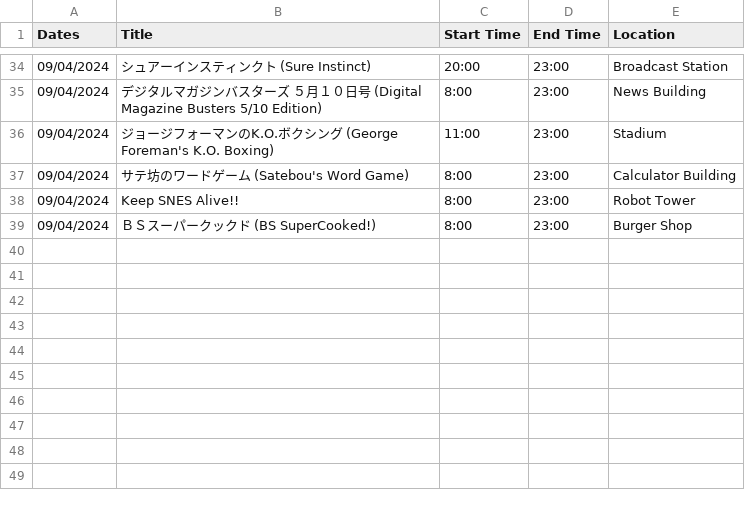
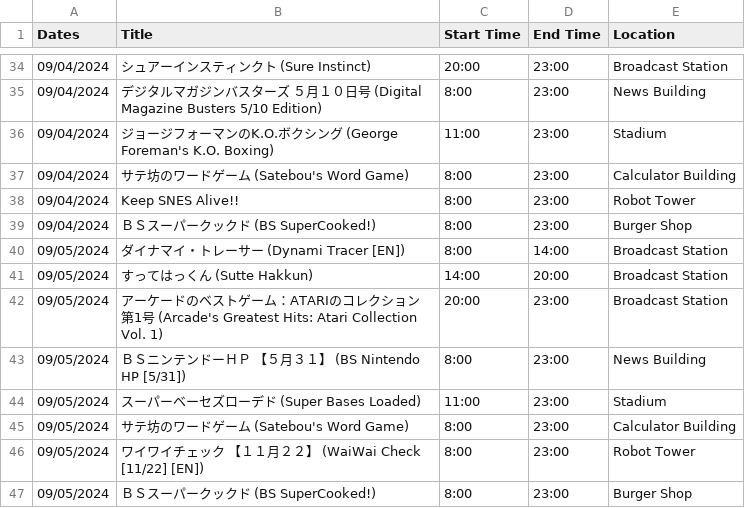
Before and after one commit to SatellaviewPlus/satellaviewplus.github.io, a CSV file: august/ScheduleData.csv, drawn as a sheet; only a part is shown, gaps mark what is left out.

Commit message:
Add files via upload

```diff
--- a/august/ScheduleData.csv
+++ b/august/ScheduleData.csv
@@ -39 +39,9 @@ Dates;Title;Start Time;End Time;Location
 09/04/2024;ＢＳスーパークックド (BS SuperCooked!);8:00;23:00;Burger Shop
+09/05/2024;ダイナマイ・トレーサー (Dynami Tracer [EN]);8:00;14:00;Broadcast Station
+09/05/2024;すってはっくん (Sutte Hakkun);14:00;20:00;Broadcast Station
+09/05/2024;アーケードのベストゲーム：ATARIのコレクション　第1号 (Arcade's Greatest Hits: Atari Collection Vol. 1);20:00;23:00;Broadcast Station
+09/05/2024;ＢＳニンテンドーＨＰ　【５月３１】 (BS Nintendo HP [5/31]);8:00;23:00;News Building
+09/05/2024;スーパーベーセズローデド (Super Bases Loaded);11:00;23:00;Stadium
+09/05/2024;サテ坊のワードゲーム (Satebou's Word Game);8:00;23:00;Calculator Building
+09/05/2024;ワイワイチェック　【１１月２２】 (WaiWai Check [11/22] [EN]);8:00;23:00;Robot Tower
+09/05/2024;ＢＳスーパークックド (BS SuperCooked!);8:00;23:00;Burger Shop
```
